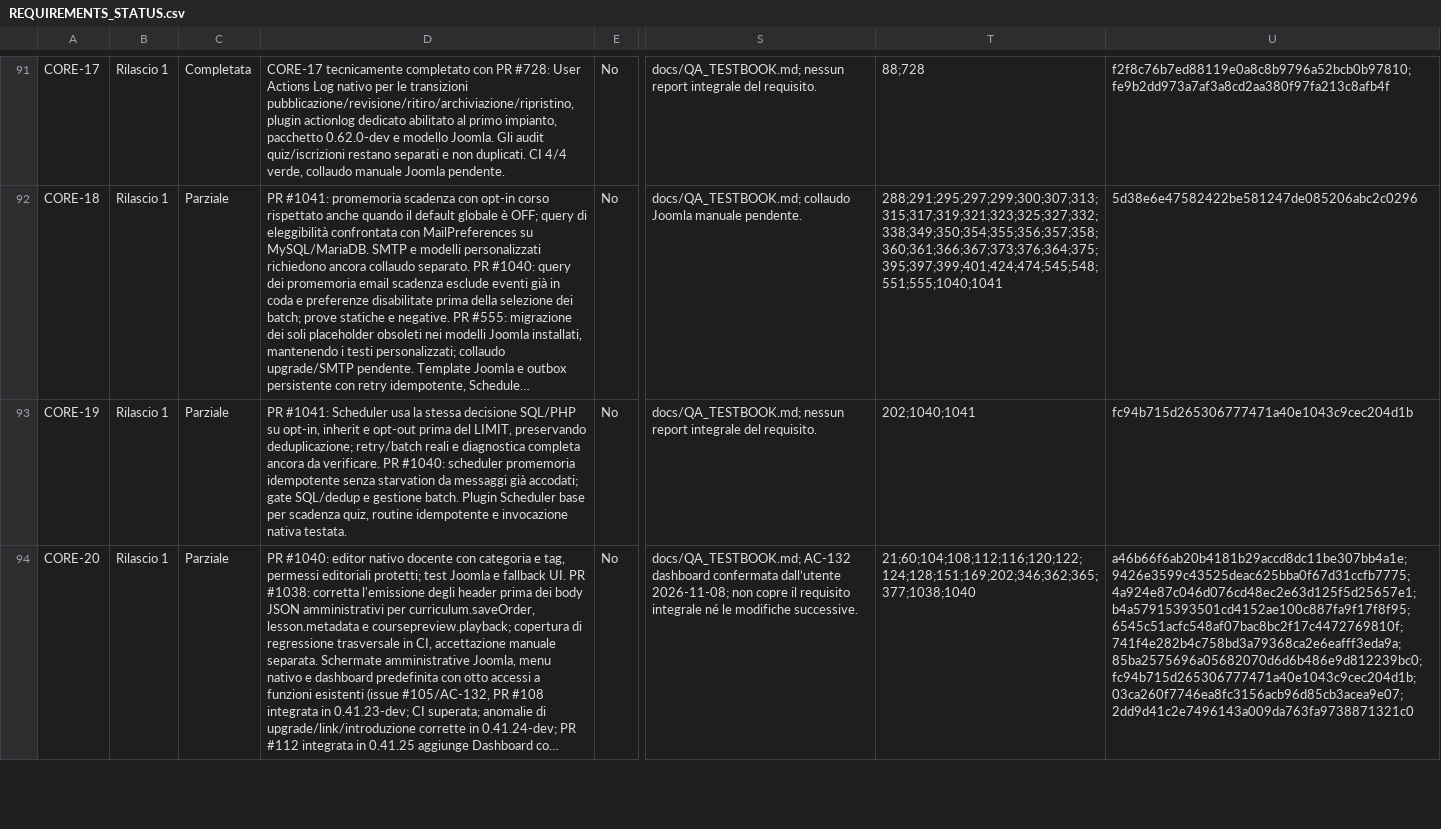
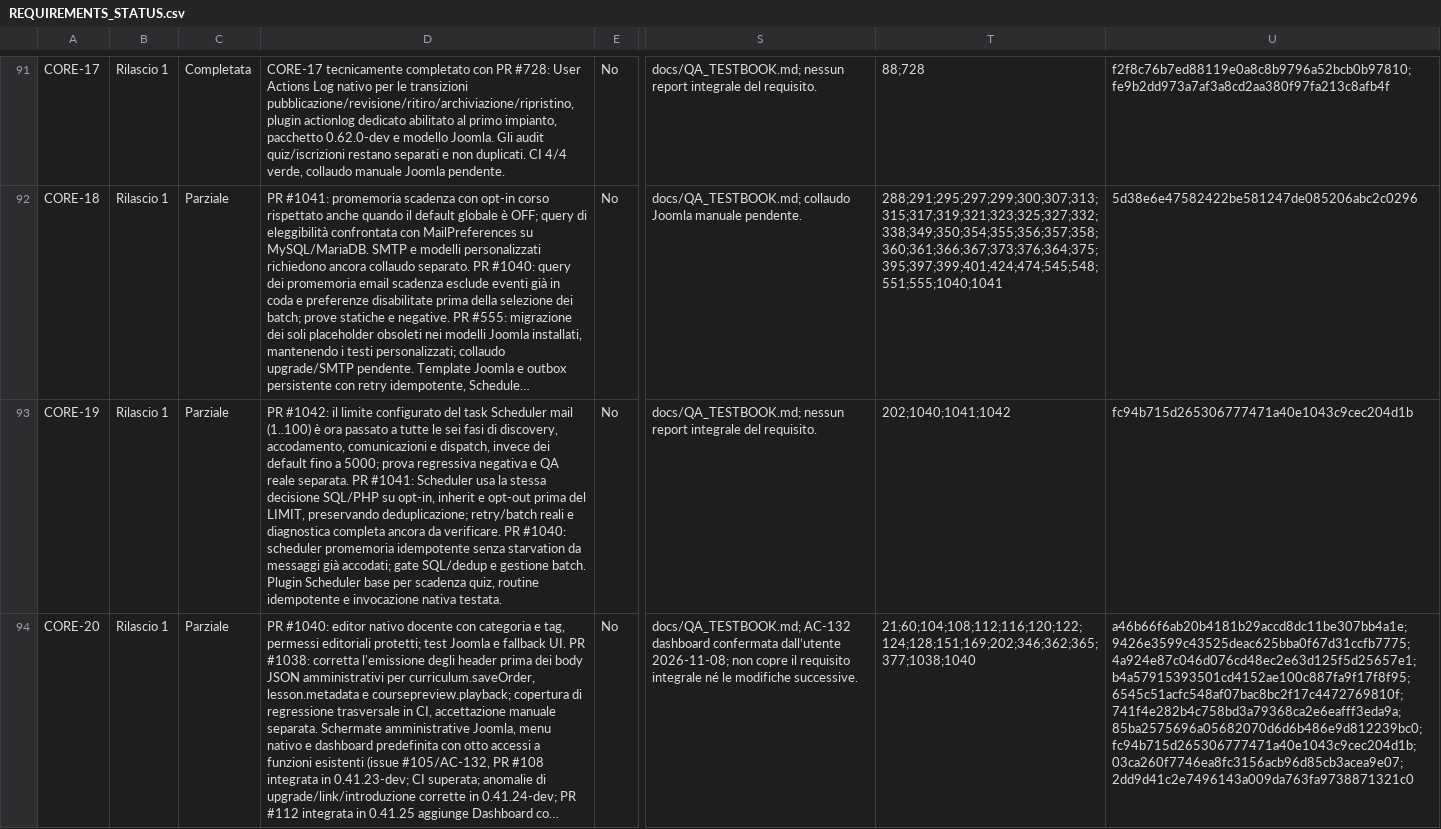
Before and after one commit to jeckodevelopment/jd_learn, a CSV file: docs/REQUIREMENTS_STATUS.csv, drawn as a sheet; only a part is shown, gaps mark what is left out; long unchanged cells end in …; the diff covers the shown part only; the diff names each change by its address in the sheet, - before the commit and + after, or states it on an @@ line.

```diff
--- a/docs/REQUIREMENTS_STATUS.csv
+++ b/docs/REQUIREMENTS_STATUS.csv
-D93: PR #1041: Scheduler…
+D93: PR #1042: il limite configurato del task Scheduler mail (1..100) è ora passato a tutte le sei fasi di discovery, accodamento, comunicazioni e dispatch, invece dei default fino a 5000; prova regressiva negativa e QA reale separata. PR #1041: Scheduler…
-T93: 202;1040;1041
+T93: 202;1040;1041;1042
```
Also changed, not shown: 8 edited cells elsewhere in this file.
